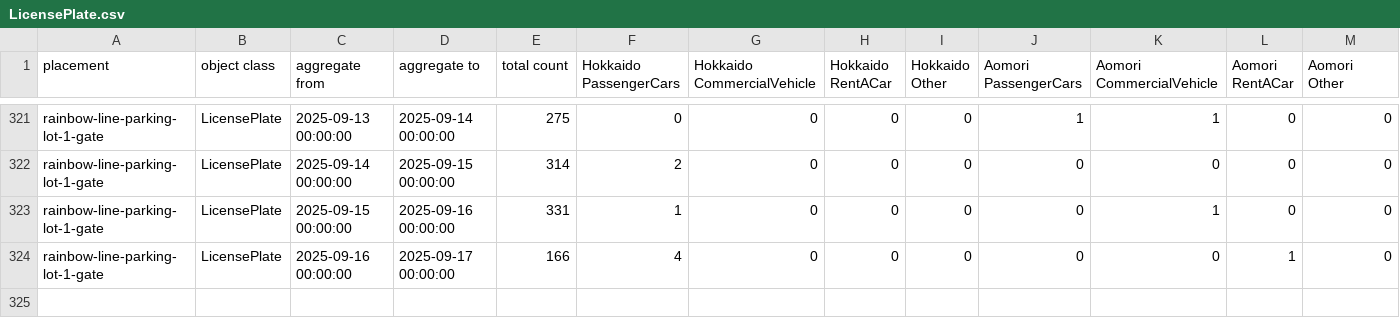
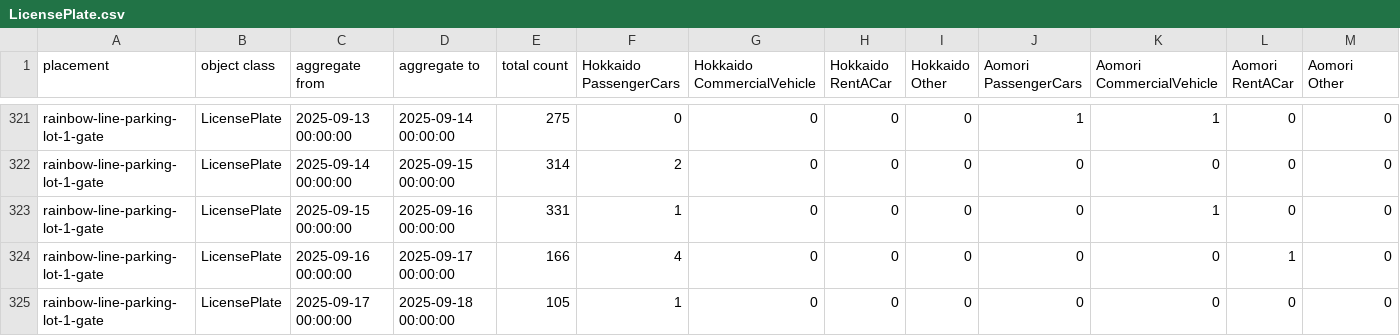
Before and after one commit to code4fukui/fukui-kanko-people-flow-visualization, a CSV file: packages/whole/public/rainbow-line-parking-lot-1-gate/LicensePlate.csv, drawn as a sheet; only a part is shown, gaps mark what is left out; rows hold the shown columns only; the diff names each change by its address in the sheet, - before the commit and + after, or states it on an @@ line.

```diff
--- a/packages/whole/public/rainbow-line-parking-lot-1-gate/LicensePlate.csv
+++ b/packages/whole/public/rainbow-line-parking-lot-1-gate/LicensePlate.csv
+row 325: rainbow-line-parking-lot-1-gate | LicensePlate | 2025-09-17 00:00:00 | 2025-09-18 00:00:00 | 105 | 1 | 0 | 0 | 0 | 0 | 0 | 0 | 0
```
Also changed, not shown: packages/whole/public/fukui-station-east-entrance/Face.csv, packages/whole/public/rainbow-line-parking-lot-1-gate/Face.csv, 5 other files.
